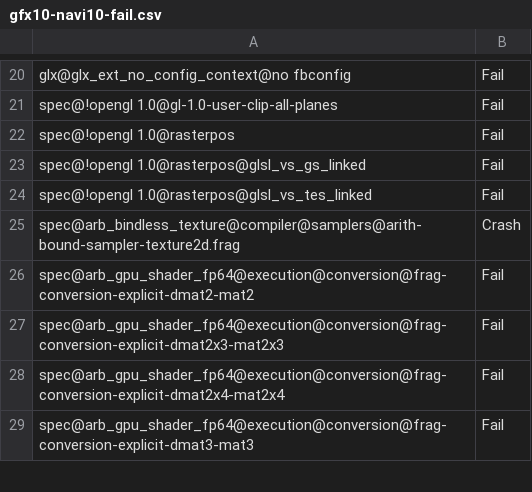
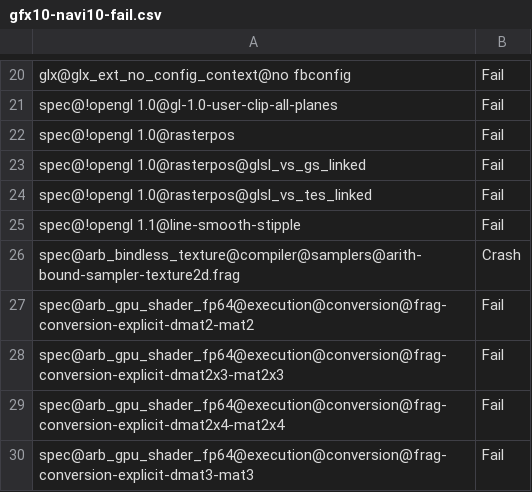
Before and after one commit to joshuaswarren/mesa-1, a CSV file: src/gallium/drivers/radeonsi/ci/gfx10-navi10-fail.csv, drawn as a sheet; only a part is shown, gaps mark what is left out; the diff names each change by its address in the sheet, - before the commit and + after, or states it on an @@ line.

Commit message:
radeonsi/ci: update navi10 results
Reviewed-by: Pierre-Eric Pelloux-Prayer <pierre-eric.pelloux-prayer@amd.com>
Part-of: <https://gitlab.freedesktop.org/mesa/mesa/-/merge_requests/25515>

```diff
--- a/src/gallium/drivers/radeonsi/ci/gfx10-navi10-fail.csv
+++ b/src/gallium/drivers/radeonsi/ci/gfx10-navi10-fail.csv
+row 25: spec@!opengl 1.1@line-smooth-stipple | Fail
```
